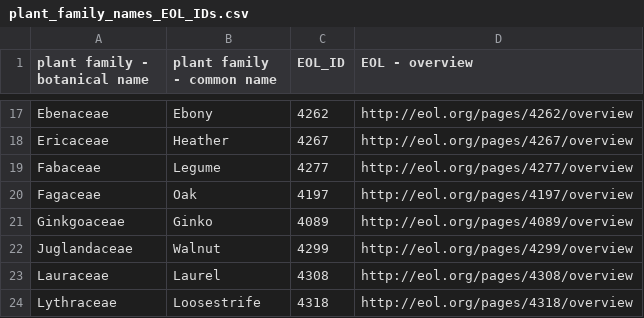
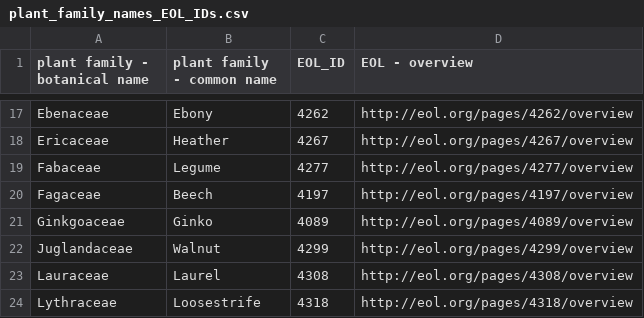
Before and after one commit to Public-Tree-Map/public-tree-map-data-pipeline, a CSV file: data/plant_family_names_EOL_IDs.csv, drawn as a sheet; only a part is shown, gaps mark what is left out.

Commit message:
change fagaceae's common name from oak to beech

```diff
--- a/data/plant_family_names_EOL_IDs.csv
+++ b/data/plant_family_names_EOL_IDs.csv
@@ -19,3 +19,3 @@ Ericaceae,Heather,4267,http://eol.org/pages/4267/overview
 Fabaceae,Legume,4277,http://eol.org/pages/4277/overview
-Fagaceae,Oak,4197,http://eol.org/pages/4197/overview
+Fagaceae,Beech,4197,http://eol.org/pages/4197/overview
 Ginkgoaceae,Ginko,4089,http://eol.org/pages/4089/overview
```
